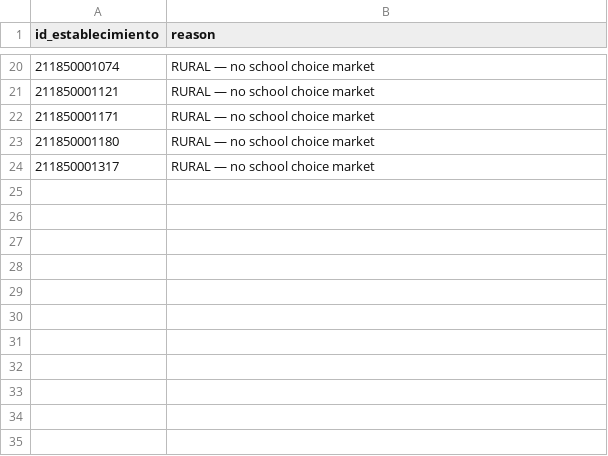
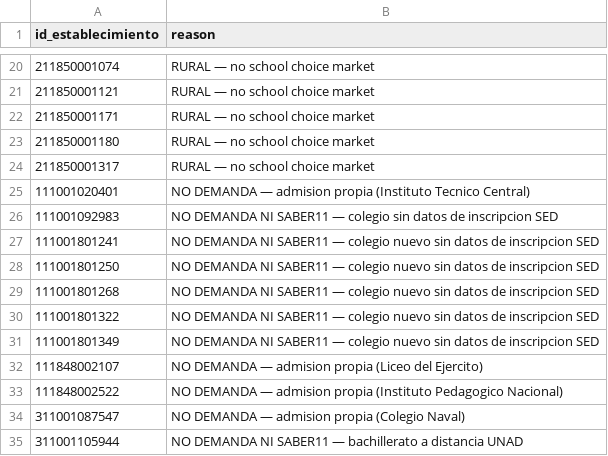
Before and after one commit to davidbautistaromero/edu-matching-paper, a CSV file: data/raw/excluded_schools.csv, drawn as a sheet; only a part is shown, gaps mark what is left out; the diff names each change by its address in the sheet, - before the commit and + after, or states it on an @@ line.

```diff
--- a/data/raw/excluded_schools.csv
+++ b/data/raw/excluded_schools.csv
+row 25: 111001020401 | NO DEMANDA — admision propia (Instituto Tecnico Central)
+row 26: 111001092983 | NO DEMANDA NI SABER11 — colegio sin datos de inscripcion SED
+row 27: 111001801241 | NO DEMANDA NI SABER11 — colegio nuevo sin datos de inscripcion SED
+row 28: 111001801250 | NO DEMANDA NI SABER11 — colegio nuevo sin datos de inscripcion SED
+row 29: 111001801268 | NO DEMANDA NI SABER11 — colegio nuevo sin datos de inscripcion SED
+row 30: 111001801322 | NO DEMANDA NI SABER11 — colegio nuevo sin datos de inscripcion SED
+row 31: 111001801349 | NO DEMANDA NI SABER11 — colegio nuevo sin datos de inscripcion SED
+row 32: 111848002107 | NO DEMANDA — admision propia (Liceo del Ejercito)
+row 33: 111848002522 | NO DEMANDA — admision propia (Instituto Pedagogico Nacional)
+row 34: 311001087547 | NO DEMANDA — admision propia (Colegio Naval)
+row 35: 311001105944 | NO DEMANDA NI SABER11 — bachillerato a distancia UNAD
```
Also changed, not shown: reports/tables/berry_ols_specs.csv, reports/tables/blp_results.csv, 13 other files.
